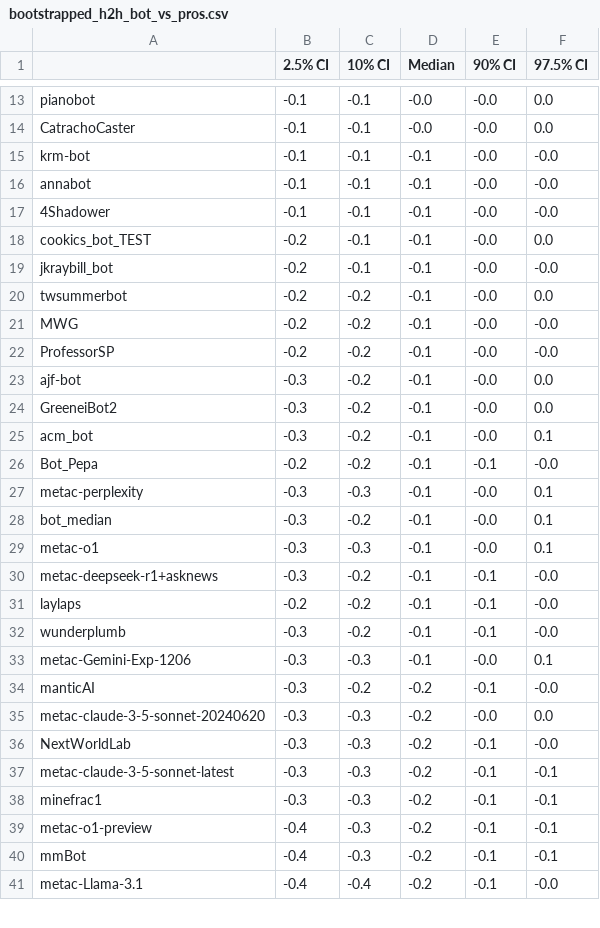
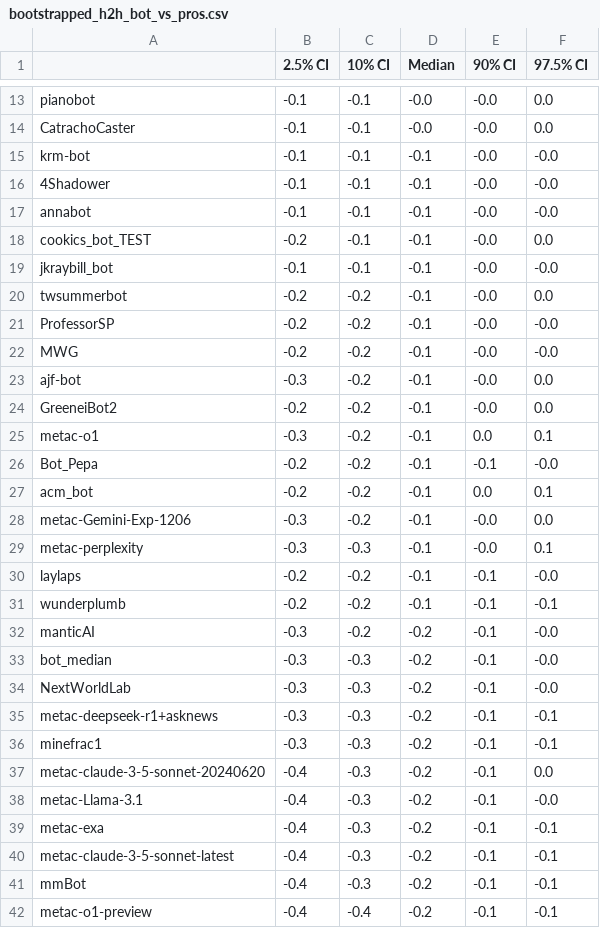
Before and after one commit to Metaculus/aib-analysis, a CSV file: notebook_outputs/bootstrapped_h2h_bot_vs_pros.csv, drawn as a sheet; only a part is shown, gaps mark what is left out; the diff covers the shown part only.

```diff
--- a/notebook_outputs/bootstrapped_h2h_bot_vs_pros.csv
+++ b/notebook_outputs/bootstrapped_h2h_bot_vs_pros.csv
@@ -15,27 +15,28 @@ CatrachoCaster,-0.1,-0.1,-0.0,-0.0,0.0
 krm-bot,-0.1,-0.1,-0.1,-0.0,-0.0
+4Shadower,-0.1,-0.1,-0.1,-0.0,-0.0
 annabot,-0.1,-0.1,-0.1,-0.0,-0.0
-4Shadower,-0.1,-0.1,-0.1,-0.0,-0.0
 cookics_bot_TEST,-0.2,-0.1,-0.1,-0.0,0.0
-jkraybill_bot,-0.2,-0.1,-0.1,-0.0,-0.0
+jkraybill_bot,-0.1,-0.1,-0.1,-0.0,-0.0
 twsummerbot,-0.2,-0.2,-0.1,-0.0,0.0
+ProfessorSP,-0.2,-0.2,-0.1,-0.0,-0.0
 MWG,-0.2,-0.2,-0.1,-0.0,-0.0
-ProfessorSP,-0.2,-0.2,-0.1,-0.0,-0.0
 ajf-bot,-0.3,-0.2,-0.1,-0.0,0.0
-GreeneiBot2,-0.3,-0.2,-0.1,-0.0,0.0
-acm_bot,-0.3,-0.2,-0.1,-0.0,0.1
+GreeneiBot2,-0.2,-0.2,-0.1,-0.0,0.0
+metac-o1,-0.3,-0.2,-0.1,0.0,0.1
 Bot_Pepa,-0.2,-0.2,-0.1,-0.1,-0.0
+acm_bot,-0.2,-0.2,-0.1,0.0,0.1
+metac-Gemini-Exp-1206,-0.3,-0.2,-0.1,-0.0,0.0
 metac-perplexity,-0.3,-0.3,-0.1,-0.0,0.1
-bot_median,-0.3,-0.2,-0.1,-0.0,0.1
-metac-o1,-0.3,-0.3,-0.1,-0.0,0.1
-metac-deepseek-r1+asknews,-0.3,-0.2,-0.1,-0.1,-0.0
 laylaps,-0.2,-0.2,-0.1,-0.1,-0.0
-wunderplumb,-0.3,-0.2,-0.1,-0.1,-0.0
-metac-Gemini-Exp-1206,-0.3,-0.3,-0.1,-0.0,0.1
+wunderplumb,-0.2,-0.2,-0.1,-0.1,-0.1
 manticAI,-0.3,-0.2,-0.2,-0.1,-0.0
-metac-claude-3-5-sonnet-20240620,-0.3,-0.3,-0.2,-0.0,0.0
+bot_median,-0.3,-0.3,-0.2,-0.1,-0.0
 NextWorldLab,-0.3,-0.3,-0.2,-0.1,-0.0
-metac-claude-3-5-sonnet-latest,-0.3,-0.3,-0.2,-0.1,-0.1
+metac-deepseek-r1+asknews,-0.3,-0.3,-0.2,-0.1,-0.1
 minefrac1,-0.3,-0.3,-0.2,-0.1,-0.1
-metac-o1-preview,-0.4,-0.3,-0.2,-0.1,-0.1
+metac-claude-3-5-sonnet-20240620,-0.4,-0.3,-0.2,-0.1,0.0
+metac-Llama-3.1,-0.4,-0.3,-0.2,-0.1,-0.0
+metac-exa,-0.4,-0.3,-0.2,-0.1,-0.1
+metac-claude-3-5-sonnet-latest,-0.4,-0.3,-0.2,-0.1,-0.1
 mmBot,-0.4,-0.3,-0.2,-0.1,-0.1
-metac-Llama-3.1,-0.4,-0.4,-0.2,-0.1,-0.0
+metac-o1-preview,-0.4,-0.4,-0.2,-0.1,-0.1
```
Also changed, not shown: 1 added row, 2 removed rows, 3 moved rows and 3 edited cells elsewhere in this file, notebook_outputs/weighted_t_test_h2h_bot_vs_pros.csv, 1 other file.
